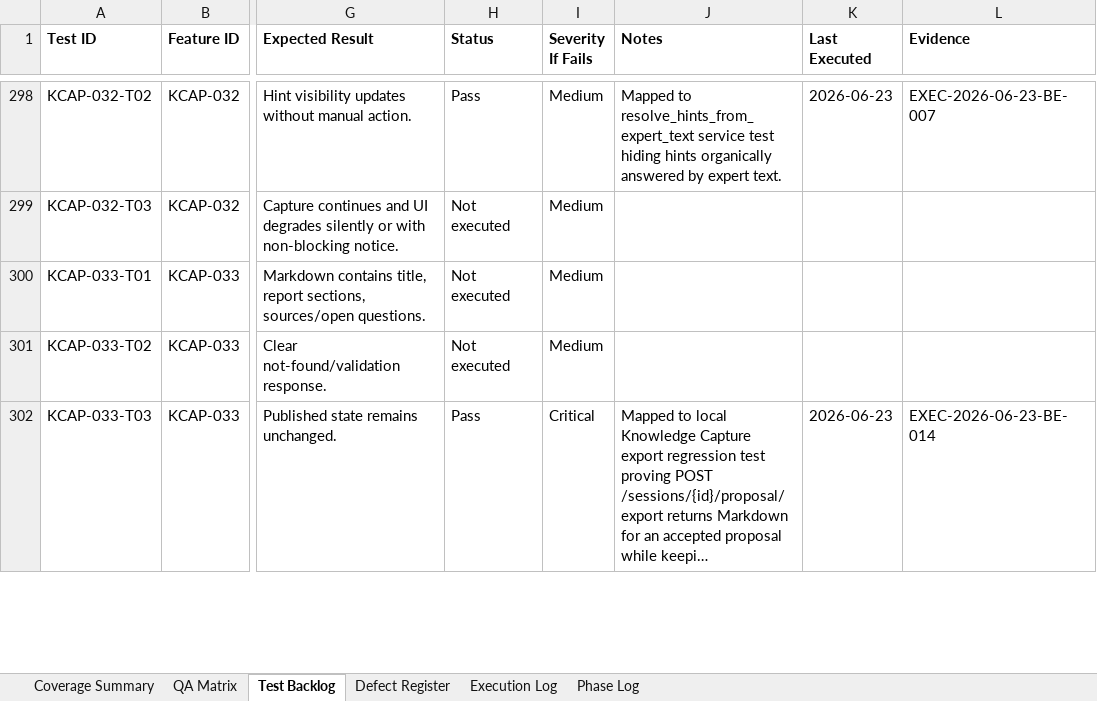
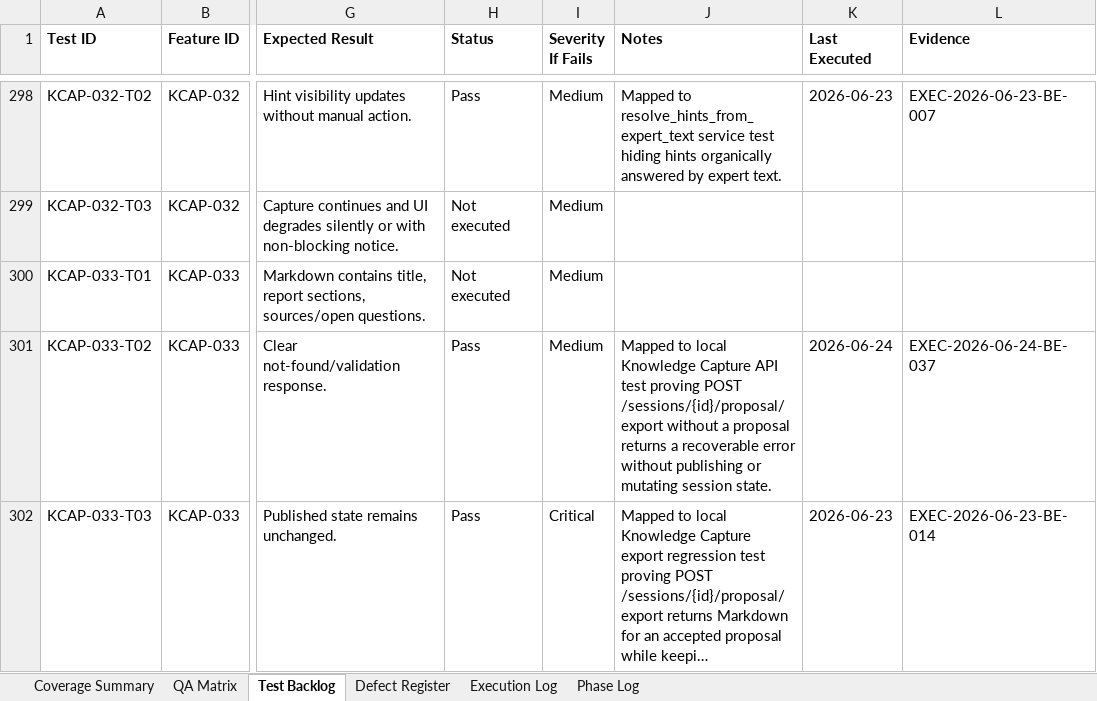
Before and after one commit to tishacian/hyusai, an Excel workbook: outputs/019edc68-andritz-qa/andritz_qa_matrix.xlsx, sheet Test Backlog, drawn as a sheet; only a part is shown, gaps mark what is left out; long unchanged cells end in …; values as stored, in another font and other column widths than the file's, no borders; the diff covers the shown part only; the diff names each change by its address in the sheet, - before the commit and + after, or states it on an @@ line.

Commit message:
test(andritz): expand capture safety qa

```diff
--- a/outputs/019edc68-andritz-qa/andritz_qa_matrix.xlsx (sheet Test Backlog)
+++ b/outputs/019edc68-andritz-qa/andritz_qa_matrix.xlsx (sheet Test Backlog)
-H301 (Status): Not executed
+H301 (Status): Pass
-J301 (Notes): (empty)
+J301 (Notes): Mapped to local Knowledge Capture API test proving POST /sessions/{id}/proposal/export without a proposal returns a recoverable error without publishing or mutating session state.
-K301 (Last Executed): (empty)
+K301 (Last Executed): 2026-06-24
-L301 (Evidence): (empty)
+L301 (Evidence): EXEC-2026-06-24-BE-037
```
Also changed, not shown: 20 edited cells elsewhere in this sheet, sheet Execution Log, sheet Phase Log, sheet QA Matrix, sheet Coverage Summary, 8 other files.
